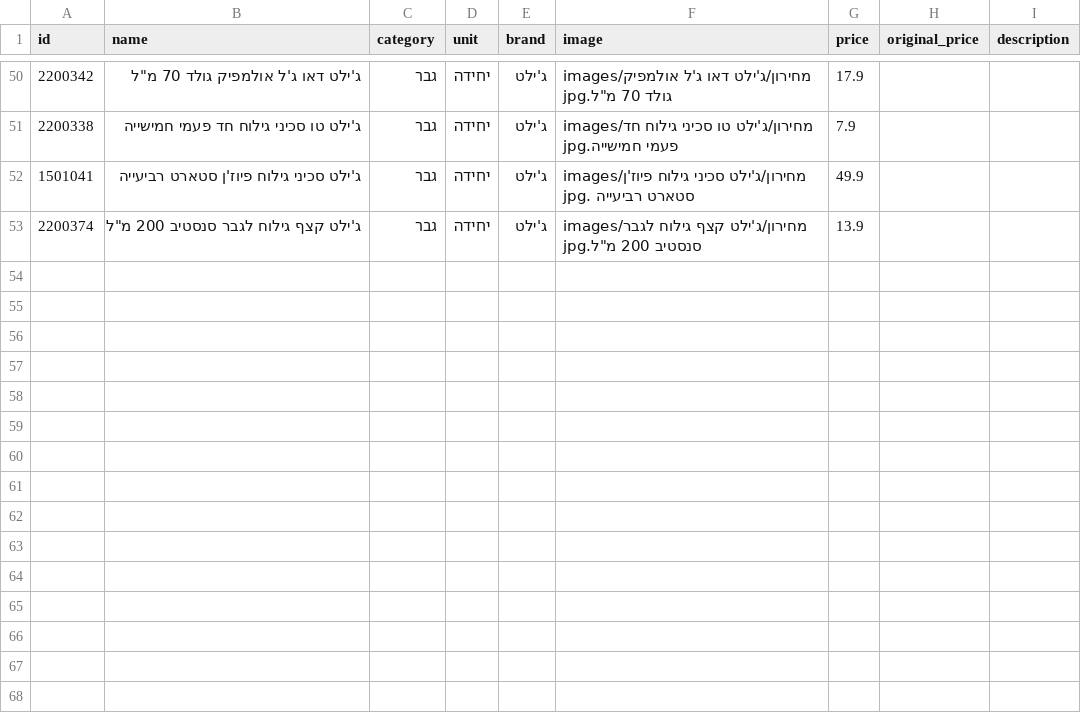
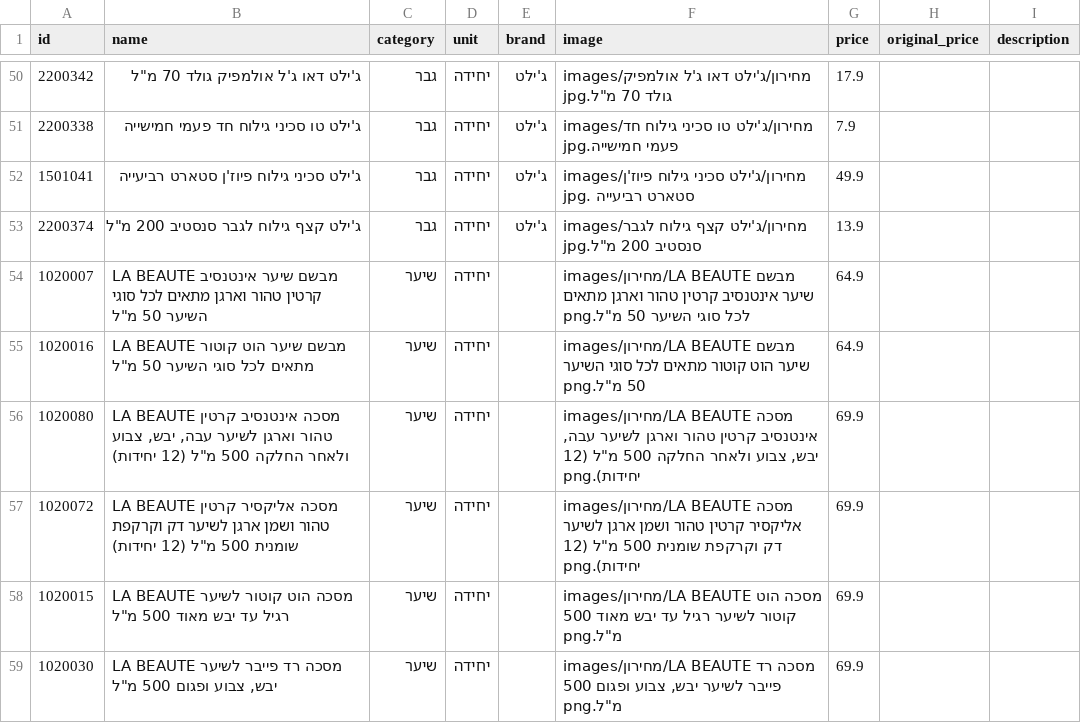
Before and after one commit to roeiaharoni4/aroan, a CSV file: data/pricelist.csv, drawn as a sheet; only a part is shown, gaps mark what is left out; the diff covers the shown part only.

```diff
--- a/data/pricelist.csv
+++ b/data/pricelist.csv
@@ -53 +53,7 @@ id,name,category,unit,brand,image,price,original_price,description
 2200374,"ג'ילט קצף גילוח לגבר סנסטיב 200 מ""ל",גבר,יחידה,ג'ילט,"images/מחירון/ג'ילט קצף גילוח לגבר סנסטיב 200 מ""ל.jpg",13.9,,
+1020007,"LA BEAUTE מבשם שיער אינטנסיב קרטין טהור וארגן מתאים לכל סוגי השיער 50 מ""ל",שיער,יחידה,,"images/מחירון/LA BEAUTE מבשם שיער אינטנסיב קרטין טהור וארגן מתאים לכל סוגי השיער 50 מ""ל.png",64.9,,
+1020016,"LA BEAUTE מבשם שיער הוט קוטור מתאים לכל סוגי השיער 50 מ""ל",שיער,יחידה,,"images/מחירון/LA BEAUTE מבשם שיער הוט קוטור מתאים לכל סוגי השיער 50 מ""ל.png",64.9,,
+1020080,"LA BEAUTE מסכה אינטנסיב קרטין טהור וארגן לשיער עבה, יבש, צבוע ולאחר החלקה 500 מ""ל (12 יחידות)",שיער,יחידה,,"images/מחירון/LA BEAUTE מסכה אינטנסיב קרטין טהור וארגן לשיער עבה, יבש, צבוע ולאחר החלקה 500 מ""ל (12 יחידות).png",69.9,,
+1020072,"LA BEAUTE מסכה אליקסיר קרטין טהור ושמן ארגן לשיער דק וקרקפת שומנית 500 מ""ל (12 יחידות)",שיער,יחידה,,"images/מחירון/LA BEAUTE מסכה אליקסיר קרטין טהור ושמן ארגן לשיער דק וקרקפת שומנית 500 מ""ל (12 יחידות).png",69.9,,
+1020015,"LA BEAUTE מסכה הוט קוטור לשיער רגיל עד יבש מאוד 500 מ""ל",שיער,יחידה,,"images/מחירון/LA BEAUTE מסכה הוט קוטור לשיער רגיל עד יבש מאוד 500 מ""ל.png",69.9,,
+1020030,"LA BEAUTE מסכה רד פייבר לשיער יבש, צבוע ופגום 500 מ""ל",שיער,יחידה,,"images/מחירון/LA BEAUTE מסכה רד פייבר לשיער יבש, צבוע ופגום 500 מ""ל.png",69.9,,
```
Also changed, not shown: 5 added rows and 1 edited cell elsewhere in this file, 15 other files.
